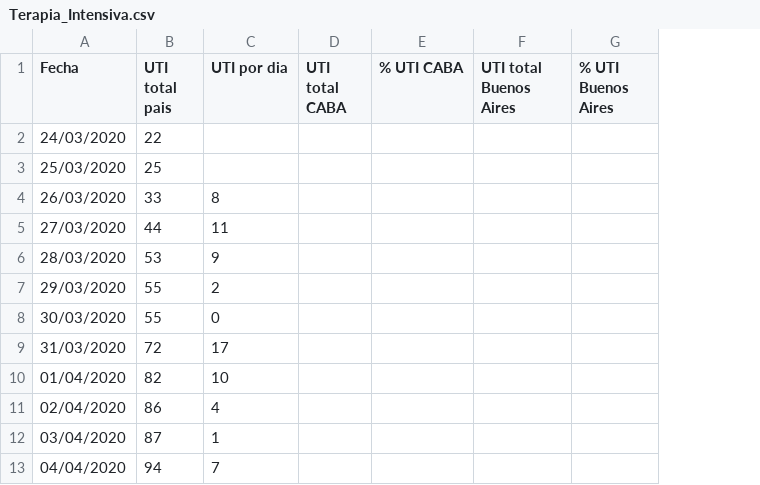
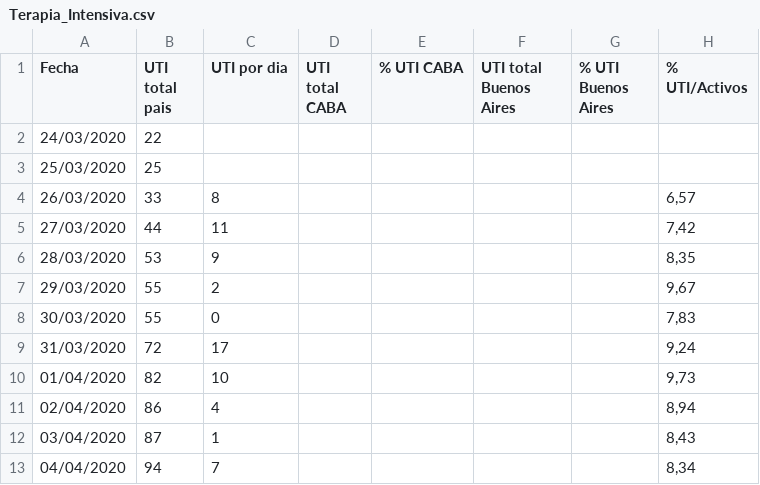
Before and after one commit to acalatayud/InfoVis, a CSV file: Covid-19/Terapia_Intensiva.csv, drawn as a sheet; only a part is shown; the diff names each change by its address in the sheet, - before the commit and + after, or states it on an @@ line.

Commit message:
New Data added

```diff
--- a/Covid-19/Terapia_Intensiva.csv
+++ b/Covid-19/Terapia_Intensiva.csv
+column H (% UTI/Activos), rows 4-13: 6,57 | 7,42 | 8,35 | 9,67 | 7,83 | 9,24 | 9,73 | 8,94 | 8,43 | 8,34
```
